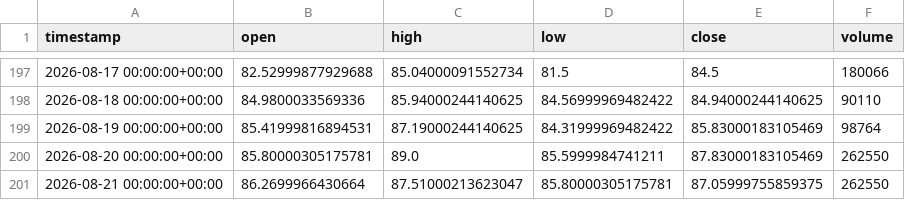
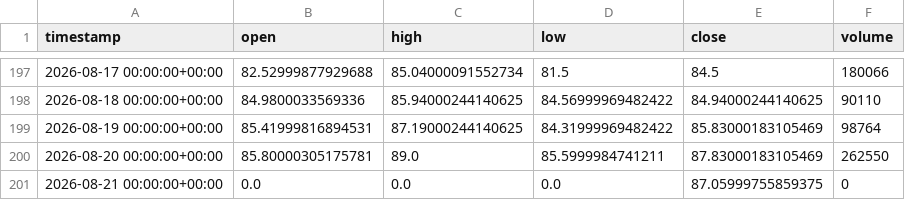
Before and after one commit to maraky122/mesa-brooks, a CSV file: data/ohlc/CLF_1d.csv, drawn as a sheet; only a part is shown, gaps mark what is left out.

```diff
--- a/data/ohlc/CLF_1d.csv
+++ b/data/ohlc/CLF_1d.csv
@@ -200,2 +200,2 @@ timestamp,open,high,low,close,volume
 2026-08-20 00:00:00+00:00,85.80000305175781,89.0,85.5999984741211,87.83000183105469,262550
-2026-08-21 00:00:00+00:00,86.2699966430664,87.51000213623047,85.80000305175781,87.05999755859375,262550
+2026-08-21 00:00:00+00:00,0.0,0.0,0.0,87.05999755859375,0
```
Also changed, not shown: data/ohlc/CLF_4h.csv, data/ohlc/ESF_4h.csv, 25 other files.
